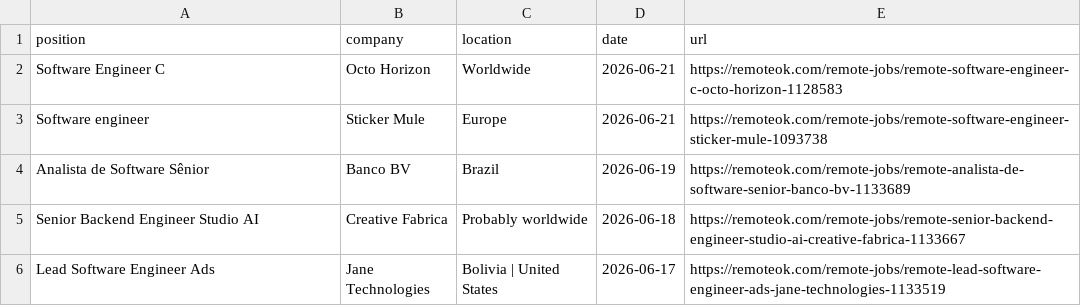
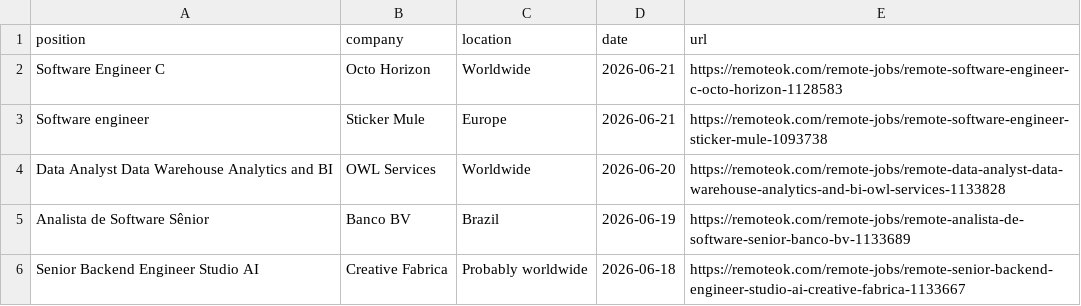
Before and after one commit to PuriphatXXVII/jobradar-ai, a CSV file: remote-dev-jobs.csv, drawn as a sheet; only a part is shown; the shorter side is filled out with more unchanged rows; the diff names each change by its address in the sheet, - before the commit and + after, or states it on an @@ line.

```diff
--- a/remote-dev-jobs.csv
+++ b/remote-dev-jobs.csv
+row 4: Data Analyst Data Warehouse Analytics and BI | OWL Services | Worldwide | 2026-06-20 | https://remoteok.com/remote-jobs/remote-data-analyst-data-warehouse-analytics-and-bi-owl-services-1133828
```
Also changed, not shown: ranked-jobs.csv, 2 other files.
